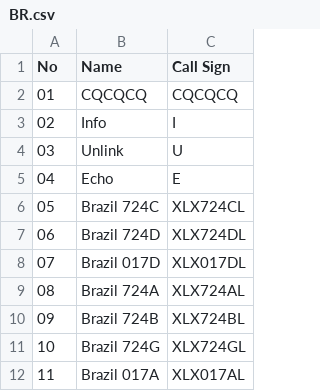
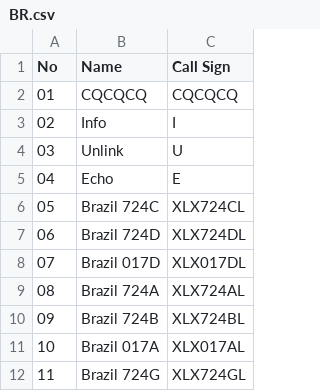
Before and after one commit to Gruppio/DStar-Reflectors, a CSV file: UR_CALLS/BR.csv, drawn as a sheet.

```diff
--- a/UR_CALLS/BR.csv
+++ b/UR_CALLS/BR.csv
@@ -10,3 +10,3 @@ No,Name,Call Sign
 09,Brazil 724B,XLX724BL
-10,Brazil 724G,XLX724GL
-11,Brazil 017A,XLX017AL
+10,Brazil 017A,XLX017AL
+11,Brazil 724G,XLX724GL
```
Also changed, not shown: UR_CALLS/AT.csv, UR_CALLS/AU.csv, 24 other files.
